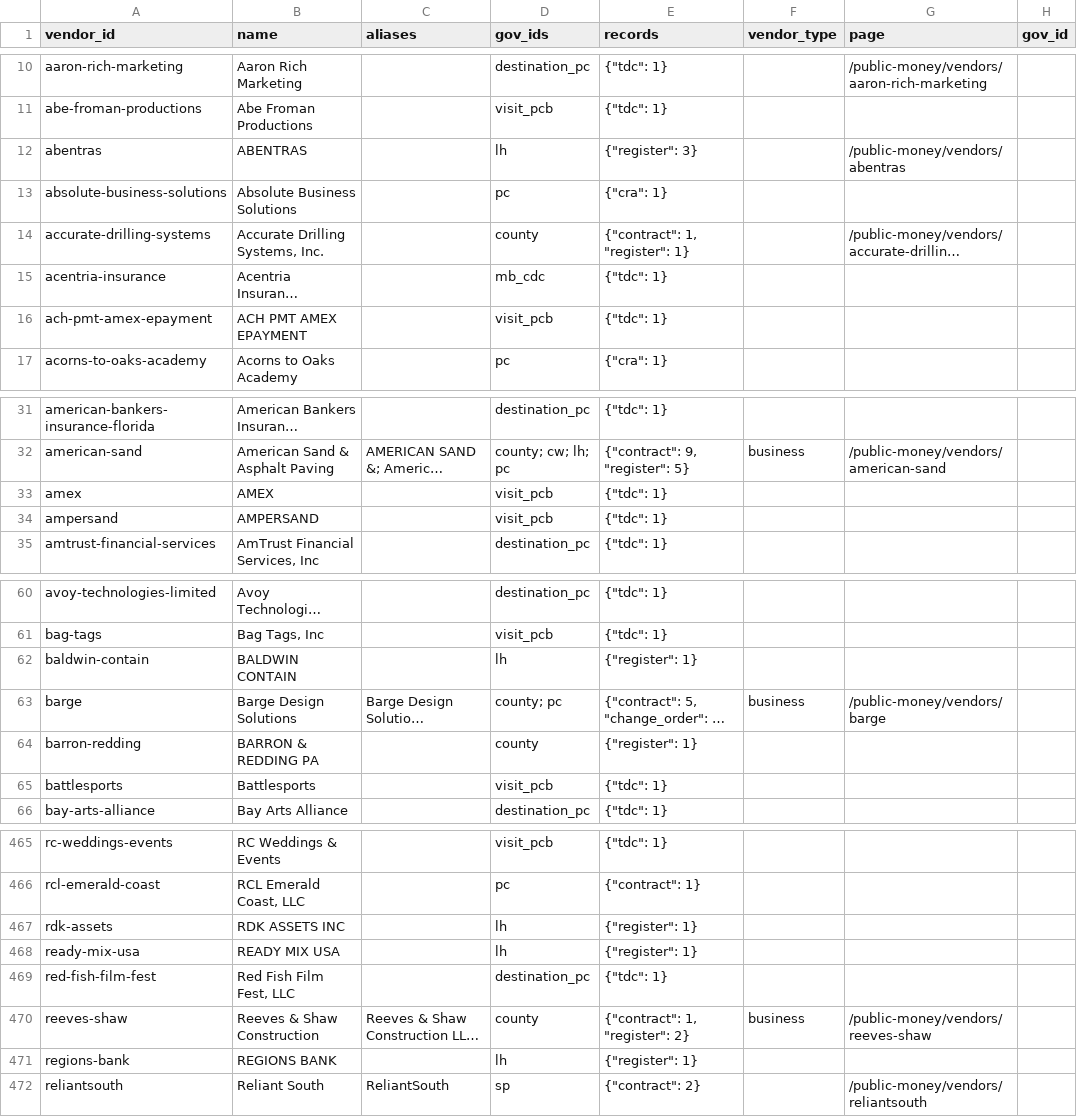
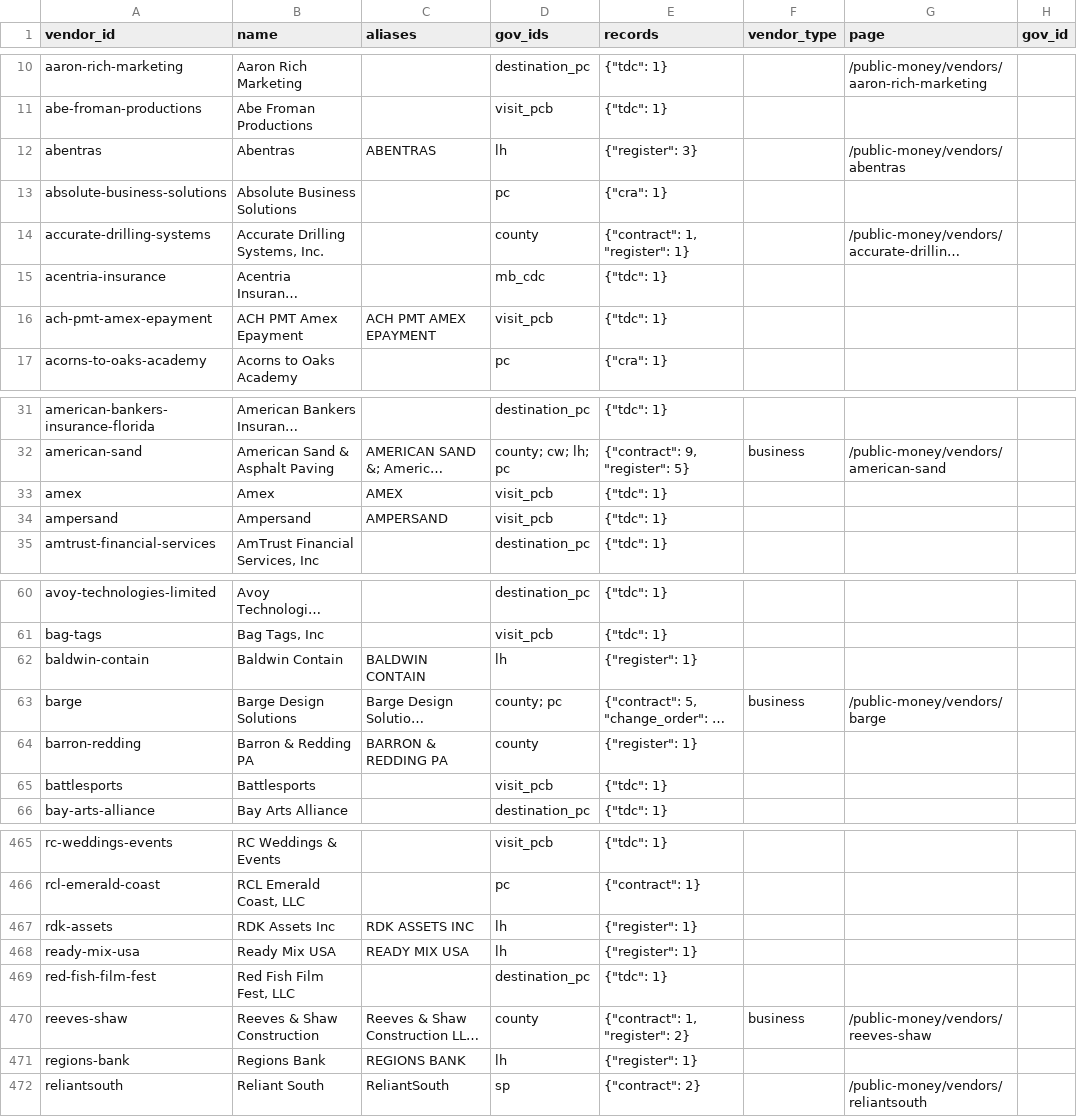
Before and after one commit to flux-labs-net/baycounty-me, a CSV file: site/public/downloads/vendors-directory.csv, drawn as a sheet; only a part is shown, gaps mark what is left out; long unchanged cells end in …; the diff covers the shown part only; the diff names each change by its address in the sheet, - before the commit and + after, or states it on an @@ line.

```diff
--- a/site/public/downloads/vendors-directory.csv
+++ b/site/public/downloads/vendors-directory.csv
-B12 (name): ABENTRAS
+B12 (name): Abentras
-C12 (aliases): (empty)
+C12 (aliases): ABENTRAS
-B16 (name): ACH PMT AMEX EPAYMENT
+B16 (name): ACH PMT Amex Epayment
-C16 (aliases): (empty)
+C16 (aliases): ACH PMT AMEX EPAYMENT
-B33 (name): AMEX
+B33 (name): Amex
-C33 (aliases): (empty)
+C33 (aliases): AMEX
-B34 (name): AMPERSAND
+B34 (name): Ampersand
-C34 (aliases): (empty)
+C34 (aliases): AMPERSAND
-B62 (name): BALDWIN CONTAIN
+B62 (name): Baldwin Contain
-C62 (aliases): (empty)
+C62 (aliases): BALDWIN CONTAIN
-B64 (name): BARRON & REDDING PA
+B64 (name): Barron & Redding PA
-C64 (aliases): (empty)
+C64 (aliases): BARRON & REDDING PA
-B467 (name): RDK ASSETS INC
+B467 (name): RDK Assets Inc
-C467 (aliases): (empty)
+C467 (aliases): RDK ASSETS INC
-B468 (name): READY MIX USA
+B468 (name): Ready Mix USA
-C468 (aliases): (empty)
+C468 (aliases): READY MIX USA
-B471 (name): REGIONS BANK
+B471 (name): Regions Bank
-C471 (aliases): (empty)
+C471 (aliases): REGIONS BANK
```
Also changed, not shown: 44 edited cells elsewhere in this file, site/public/downloads/connections-gifts.csv, site/public/downloads/connections-payees.csv, 54 other files.
